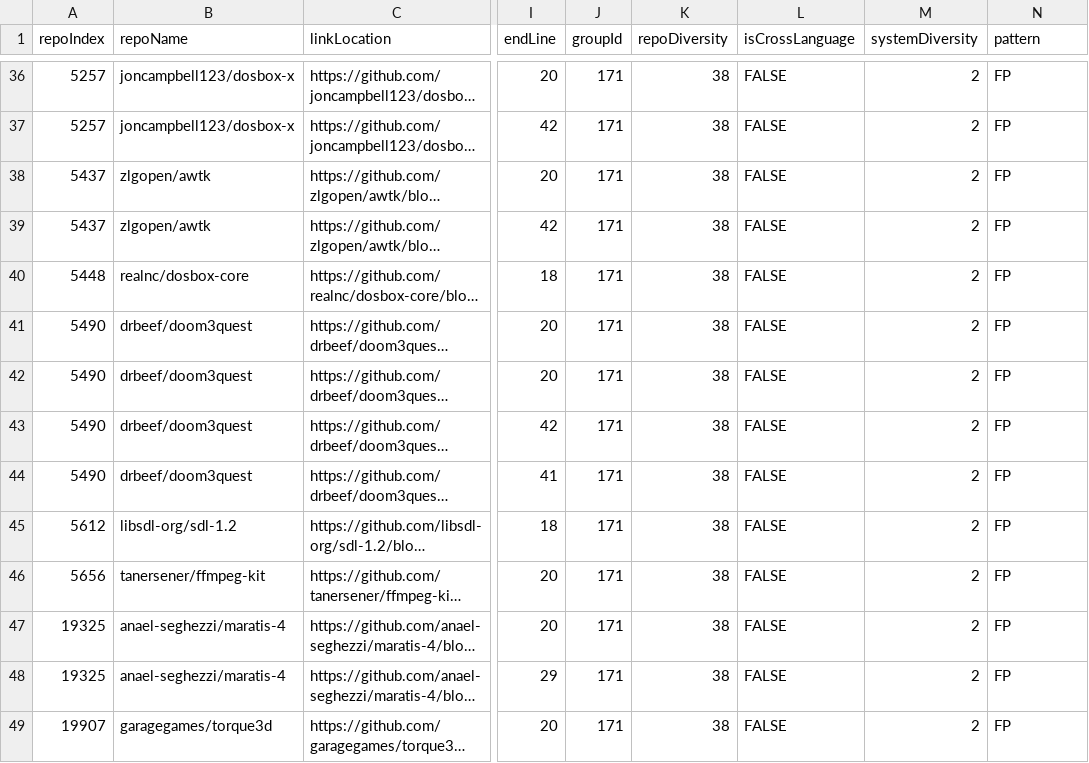
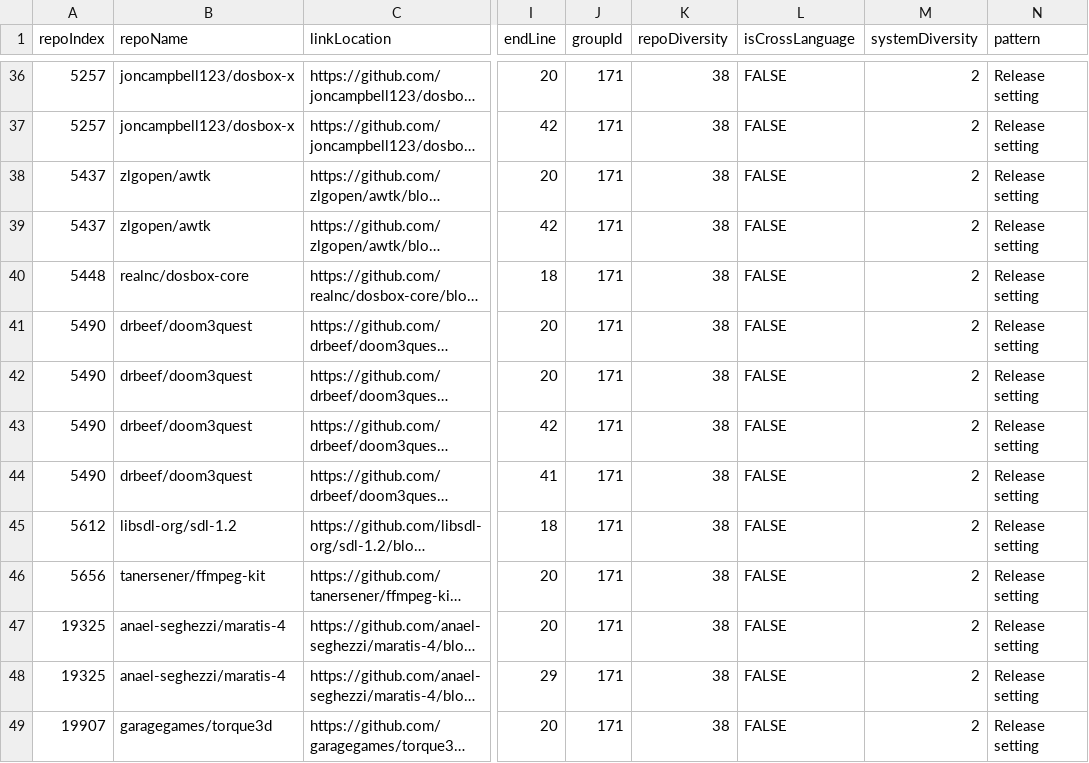
Before and after one commit to NAIST-SE/SATDClonesInBuildSystem, a CSV file: data/Coded_cross_tool_SATD_clones.csv, drawn as a sheet; only a part is shown, gaps mark what is left out; long unchanged cells end in …; the diff covers the shown part only; the diff names each change by its address in the sheet, - before the commit and + after, or states it on an @@ line.

```diff
--- a/data/Coded_cross_tool_SATD_clones.csv
+++ b/data/Coded_cross_tool_SATD_clones.csv
-N36:N49 (pattern): FP
+N36:N49 (pattern): Release setting
```
Also changed, not shown: 56 edited cells elsewhere in this file.
